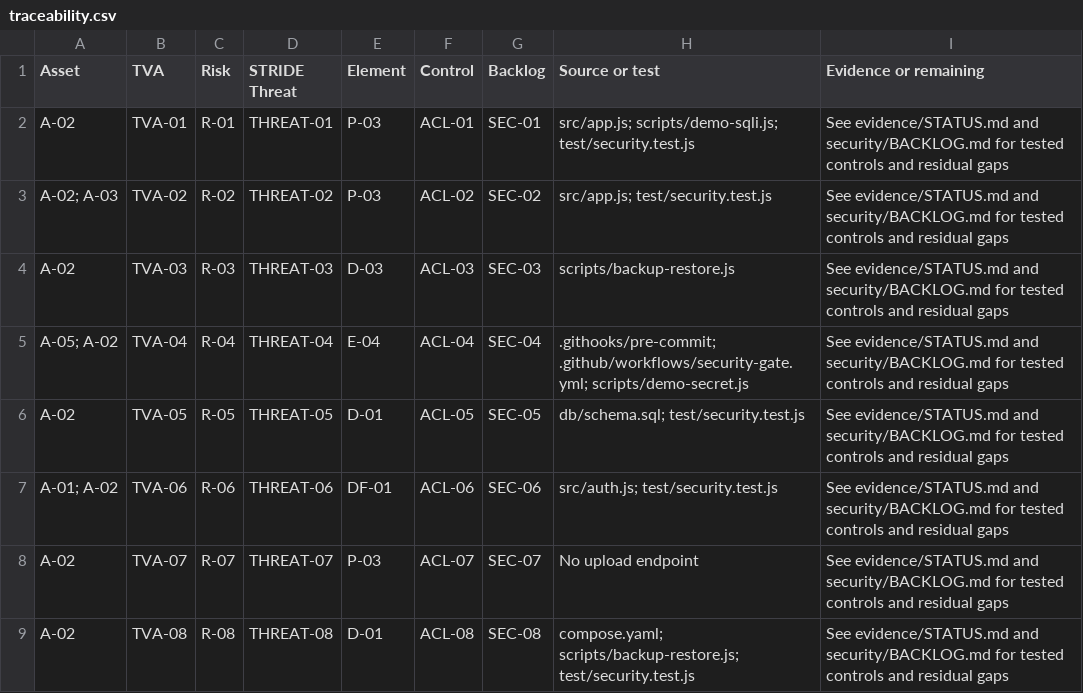
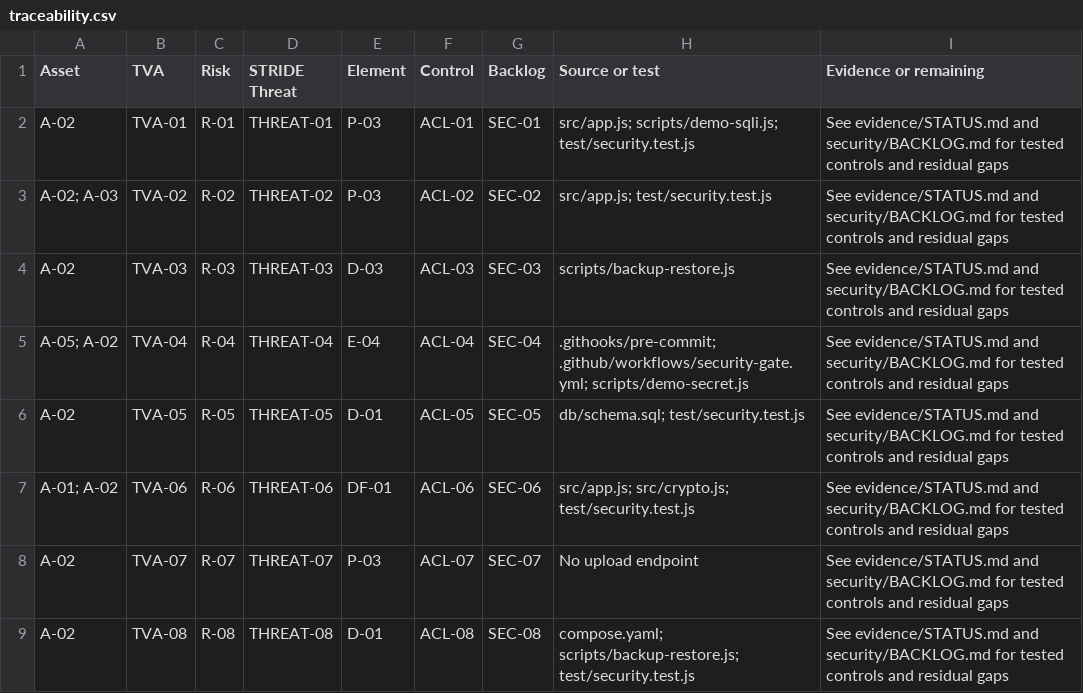
Before and after one commit to a-a123456789/umak-research-management, a CSV file: security/data/traceability.csv, drawn as a sheet; only a part is shown.

```diff
--- a/security/data/traceability.csv
+++ b/security/data/traceability.csv
@@ -6,3 +6,3 @@ A-05; A-02,TVA-04,R-04,THREAT-04,E-04,ACL-04,SEC-04,.githooks/pre-commit; .githu
 A-02,TVA-05,R-05,THREAT-05,D-01,ACL-05,SEC-05,db/schema.sql; test/security.test.js,See evidence/STATUS.md and security/BACKLOG.md for tested controls and residual gaps
-A-01; A-02,TVA-06,R-06,THREAT-06,DF-01,ACL-06,SEC-06,src/auth.js; test/security.test.js,See evidence/STATUS.md and security/BACKLOG.md for tested controls and residual gaps
+A-01; A-02,TVA-06,R-06,THREAT-06,DF-01,ACL-06,SEC-06,src/app.js; src/crypto.js; test/security.test.js,See evidence/STATUS.md and security/BACKLOG.md for tested controls and residual gaps
 A-02,TVA-07,R-07,THREAT-07,P-03,ACL-07,SEC-07,No upload endpoint,See evidence/STATUS.md and security/BACKLOG.md for tested controls and residual gaps
```
Also changed, not shown: 3 other files.
